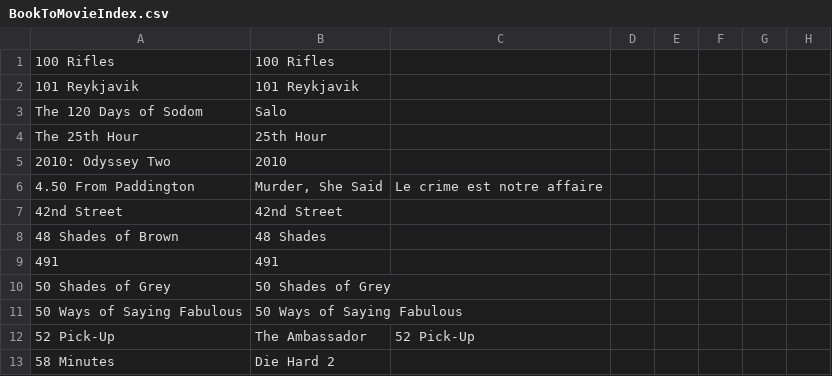
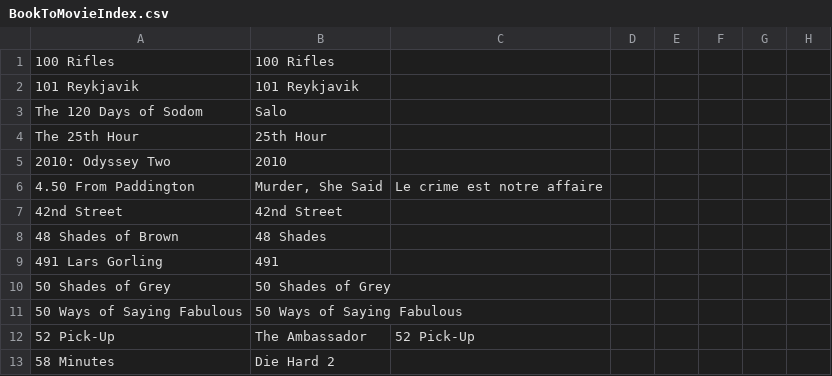
Before and after one commit to Isaac-V/Book-to-Movie, a CSV file: Data/BookToMovieIndex.csv, drawn as a sheet; only a part is shown; the diff covers the shown part only; the diff names each change by its address in the sheet, - before the commit and + after, or states it on an @@ line.

```diff
--- a/Data/BookToMovieIndex.csv
+++ b/Data/BookToMovieIndex.csv
-A9: 491
+A9: 491 Lars Gorling
```
Also changed, not shown: 2 added rows, 5 removed rows and 2 edited cells elsewhere in this file, 2 other files.
